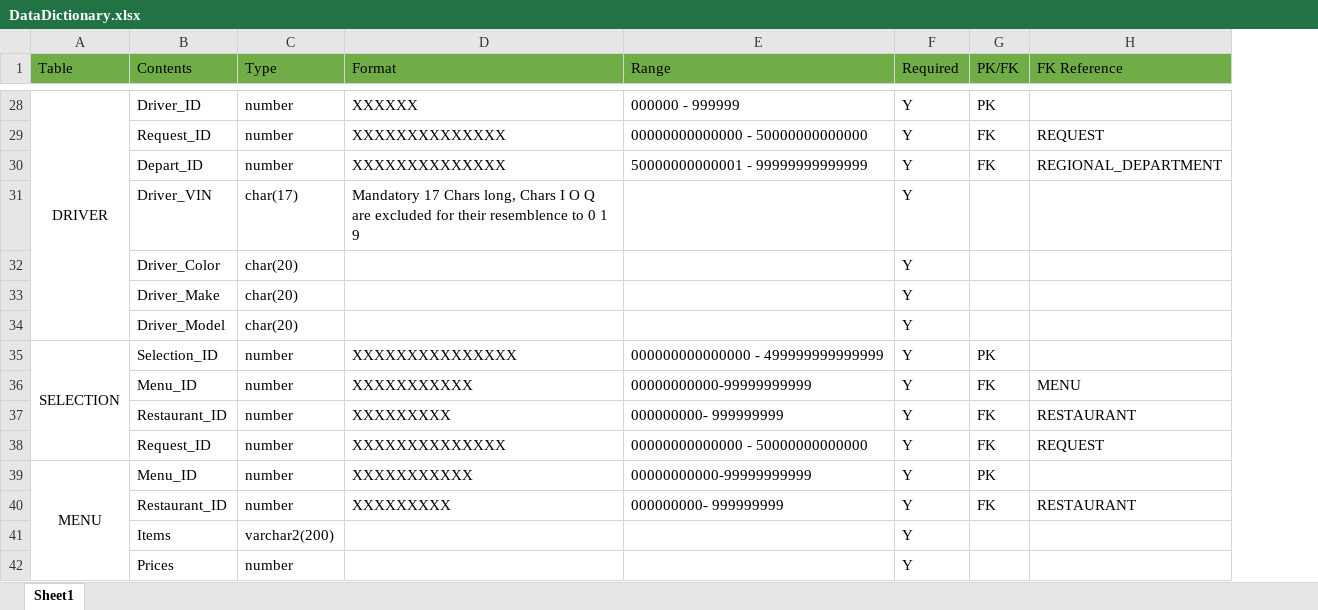
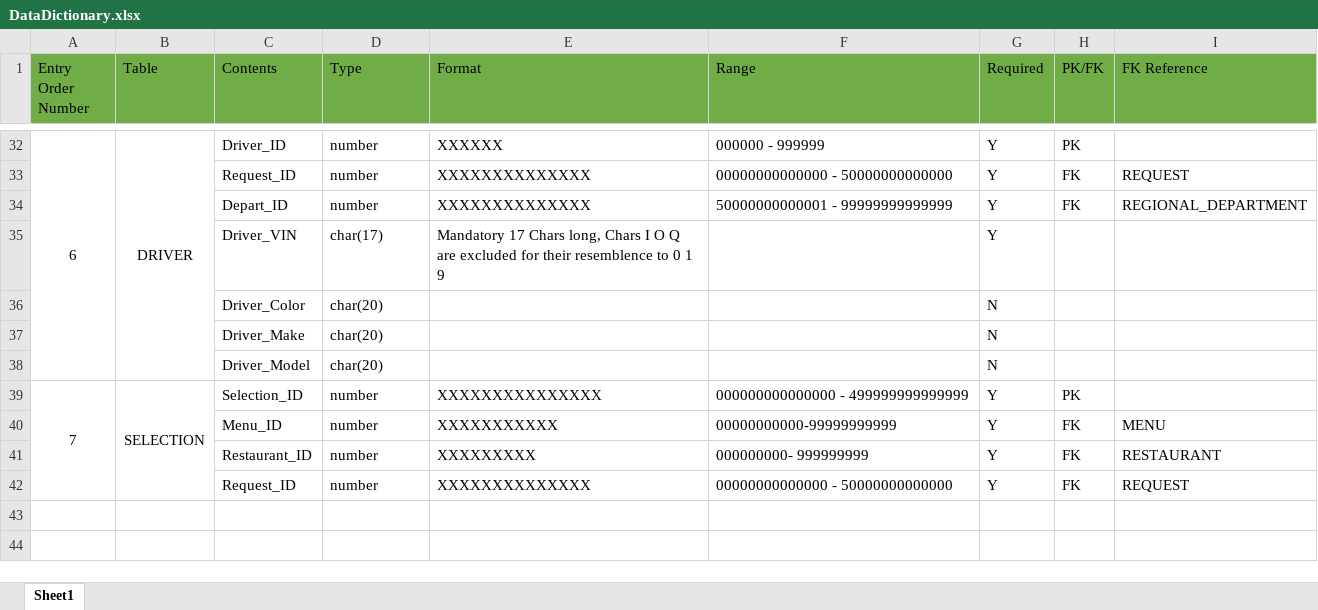
Before and after one commit to Chaseis4344/Database-Project-Spring-22, an Excel workbook: DataDictionary.xlsx, sheet Sheet1, drawn as a sheet; only a part is shown, gaps mark what is left out; values as stored, in another font and other column widths than the file's, no borders; removed rows and columns are numbered as before the commit, all else as after; the diff covers the shown part only; the diff names each change by its address in the sheet, - before the commit and + after, or states it on an @@ line.

Commit message:
Add files via upload
Updated Dictionary, added new inserts

```diff
--- a/DataDictionary.xlsx (sheet Sheet1)
+++ b/DataDictionary.xlsx (sheet Sheet1)
+column A (Entry Order Number), rows 32-39: 6 |  |  |  |  |  |  | 7
-G36:G38 (Required): Y
+G36:G38 (Required): N
@@ row 39 moved to row 10: 3 @@
@@ row 40 moved to row 11: Restaurant_ID @@
-row 41:  | Items | varchar2(200) |  |  | Y
-row 42:  | Prices | number |  |  | Y
```
Also changed, not shown: 6 added rows, 4 removed rows and 10 moved rows elsewhere in this sheet, 1 other file.
